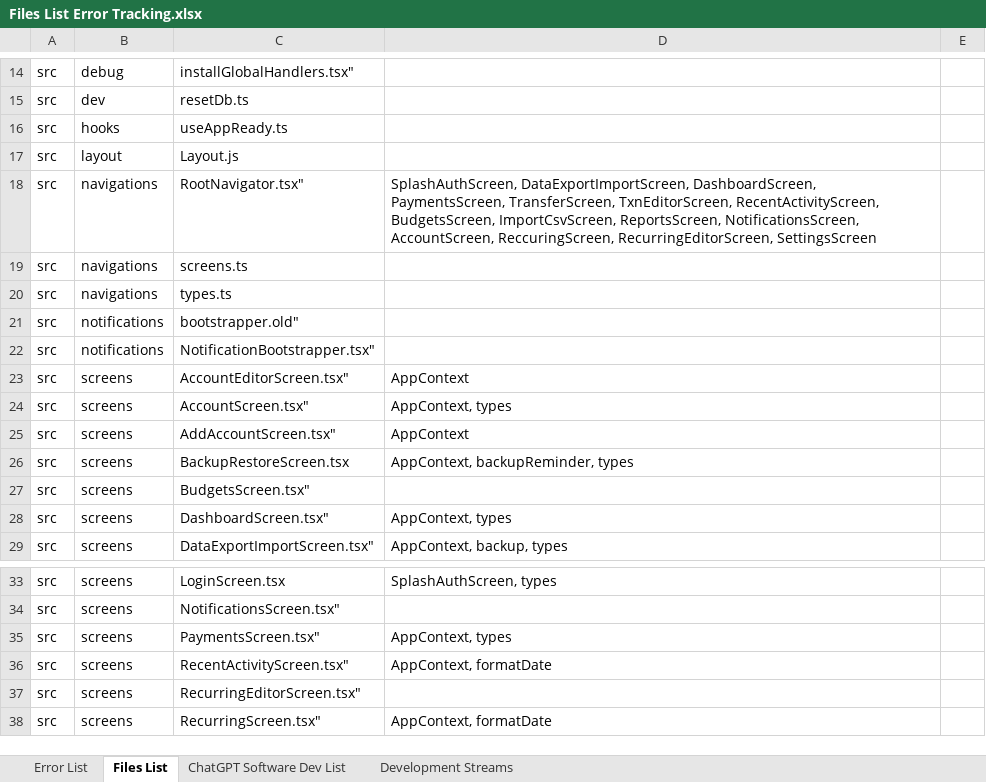
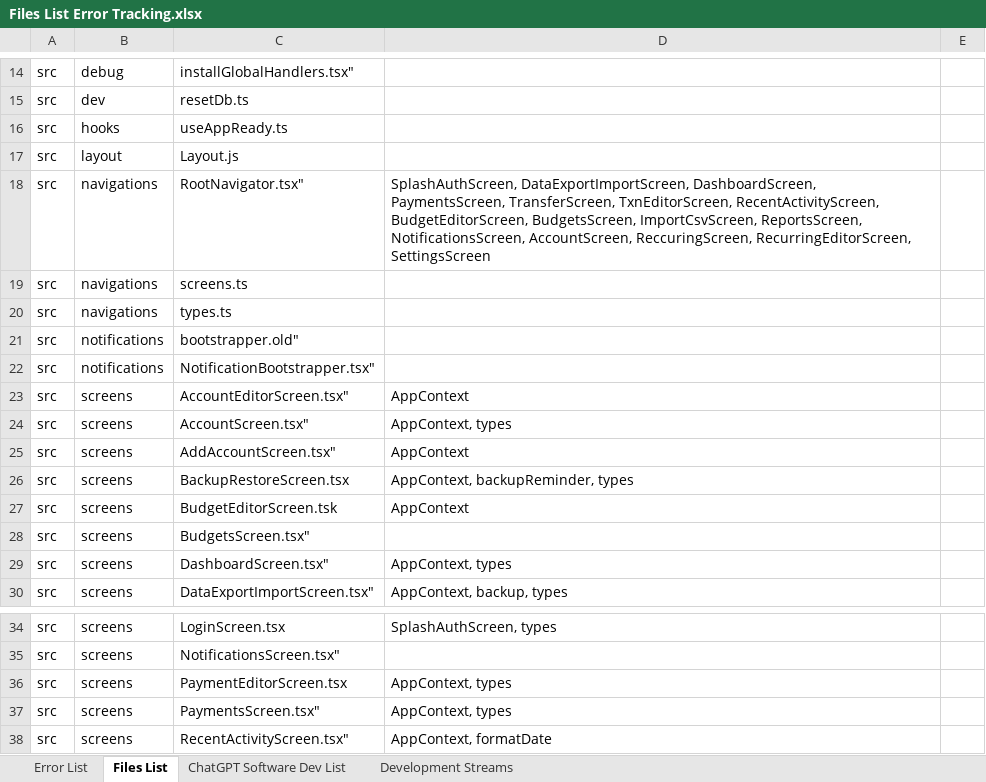
Before and after one commit to TheTowerUK/debitlens, an Excel workbook: Files List Error Tracking.xlsx, sheet Files List, drawn as a sheet; only a part is shown, gaps mark what is left out; the shorter side is filled out with more unchanged rows; values as stored, in another font and other column widths than the file's, no borders; the diff names each change by its address in the sheet, - before the commit and + after, or states it on an @@ line.

Commit message:
New ReportDetailScreen

```diff
--- a/Files List Error Tracking.xlsx (sheet Files List)
+++ b/Files List Error Tracking.xlsx (sheet Files List)
-D18: …TxnEditorScreen, RecentActivityScreen, BudgetsScreen, ImportCsvScreen,…
+D18: …TxnEditorScreen, RecentActivityScreen, BudgetEditorScreen, BudgetsScreen, ImportCsvScreen,…
+row 27: src | screens | BudgetEditorScreen.tsk | AppContext
+row 36: src | screens | PaymentEditorScreen.tsx | AppContext, types
```
Also changed, not shown: sheet ChatGPT Software Dev List, sheet Development Streams, 3 other files.
